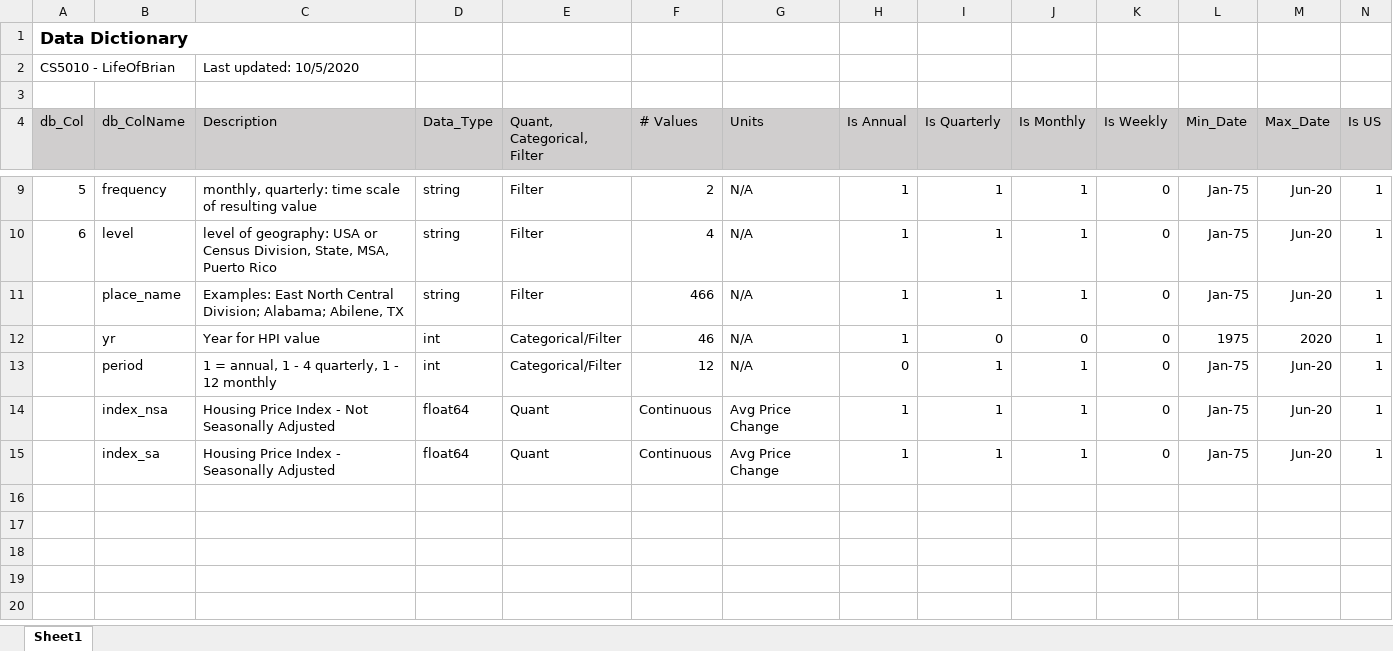
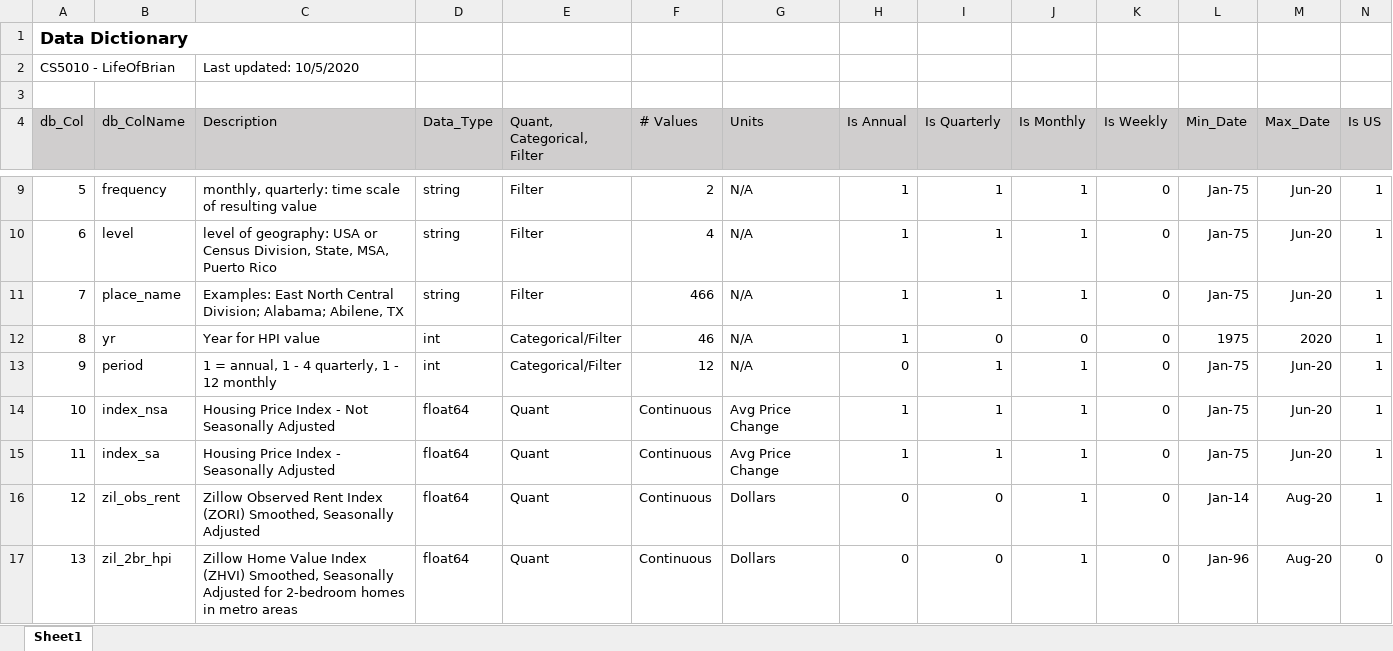
Before and after one commit to hdmcspadden/LifeOfBrian-USHousing, an Excel workbook: cs5010_Dict_DRAFTv1_100120.xlsx, sheet Sheet1, drawn as a sheet; only a part is shown, gaps mark what is left out; values as stored, in another font and other column widths than the file's, no borders; rows hold the shown columns only; the diff names each change by its address in the sheet, - before the commit and + after, or states it on an @@ line.

Commit message:
Update cs5010_Dict_DRAFTv1_100120.xlsx
Add to  to data dictionary: Zillow rent estimate and 2br hpi rows.

```diff
--- a/cs5010_Dict_DRAFTv1_100120.xlsx (sheet Sheet1)
+++ b/cs5010_Dict_DRAFTv1_100120.xlsx (sheet Sheet1)
@@ column A (db_Col) renumbered between rows 11 and 15 @@
+row 16: 12 | zil_obs_rent | Zillow Observed Rent Index (ZORI) Smoothed, Seasonally Adjusted | float64 | Quant | Continuous | Dollars | 0 | 0 | 1 | 0 | Jan-14 | Aug-20 | 1
+row 17: 13 | zil_2br_hpi | Zillow Home Value Index (ZHVI) Smoothed, Seasonally Adjusted for 2-bedroom homes in metro areas | float64 | Quant | Continuous | Dollars | 0 | 0 | 1 | 0 | Jan-96 | Aug-20 | 0
```
